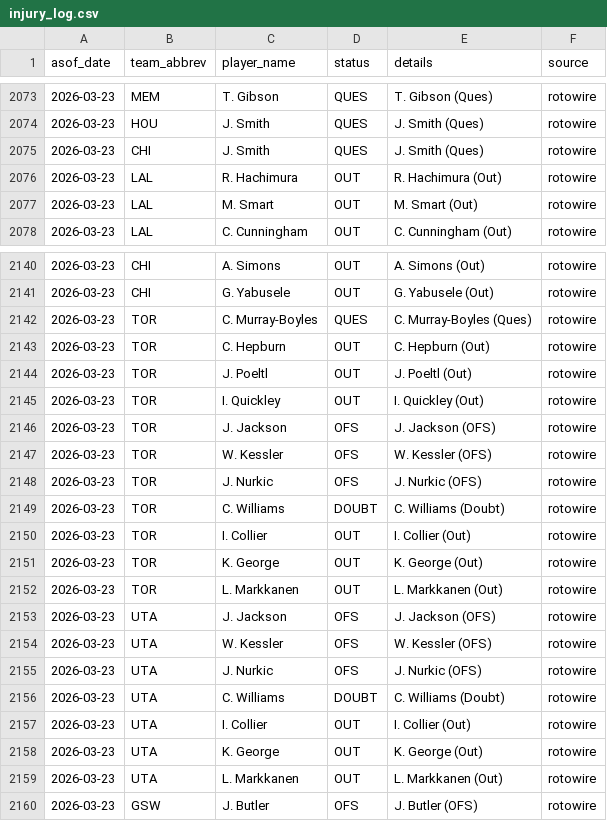
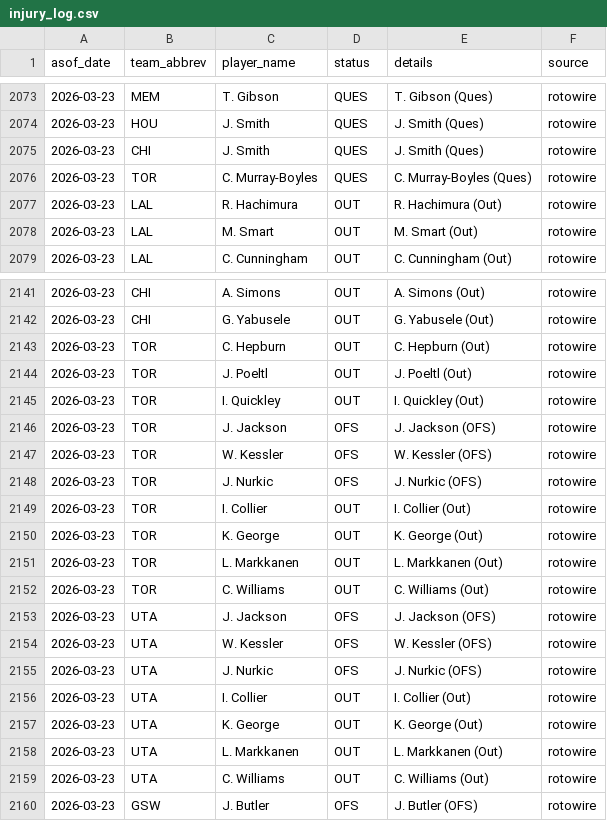
Before and after one commit to oliver-monday/NBAgent, a CSV file: logs/injury_log.csv, drawn as a sheet; only a part is shown, gaps mark what is left out.

```diff
--- a/logs/injury_log.csv
+++ b/logs/injury_log.csv
@@ -2075,2 +2075,3 @@ asof_date,team_abbrev,player_name,status,details,source
 2026-03-23,CHI,J. Smith,QUES,J. Smith (Ques),rotowire
+2026-03-23,TOR,C. Murray-Boyles,QUES,C. Murray-Boyles (Ques),rotowire
 2026-03-23,LAL,R. Hachimura,OUT,R. Hachimura (Out),rotowire
@@ -2141,3 +2142,2 @@ asof_date,team_abbrev,player_name,status,details,source
 2026-03-23,CHI,G. Yabusele,OUT,G. Yabusele (Out),rotowire
-2026-03-23,TOR,C. Murray-Boyles,QUES,C. Murray-Boyles (Ques),rotowire
 2026-03-23,TOR,C. Hepburn,OUT,C. Hepburn (Out),rotowire
@@ -2148,3 +2148,2 @@ asof_date,team_abbrev,player_name,status,details,source
 2026-03-23,TOR,J. Nurkic,OFS,J. Nurkic (OFS),rotowire
-2026-03-23,TOR,C. Williams,DOUBT,C. Williams (Doubt),rotowire
 2026-03-23,TOR,I. Collier,OUT,I. Collier (Out),rotowire
@@ -2152,2 +2151,3 @@ asof_date,team_abbrev,player_name,status,details,source
 2026-03-23,TOR,L. Markkanen,OUT,L. Markkanen (Out),rotowire
+2026-03-23,TOR,C. Williams,OUT,C. Williams (Out),rotowire
 2026-03-23,UTA,J. Jackson,OFS,J. Jackson (OFS),rotowire
@@ -2155,3 +2155,2 @@ asof_date,team_abbrev,player_name,status,details,source
 2026-03-23,UTA,J. Nurkic,OFS,J. Nurkic (OFS),rotowire
-2026-03-23,UTA,C. Williams,DOUBT,C. Williams (Doubt),rotowire
 2026-03-23,UTA,I. Collier,OUT,I. Collier (Out),rotowire
@@ -2159,2 +2158,3 @@ asof_date,team_abbrev,player_name,status,details,source
 2026-03-23,UTA,L. Markkanen,OUT,L. Markkanen (Out),rotowire
+2026-03-23,UTA,C. Williams,OUT,C. Williams (Out),rotowire
 2026-03-23,GSW,J. Butler,OFS,J. Butler (OFS),rotowire
```
Also changed, not shown: 1 other file.
